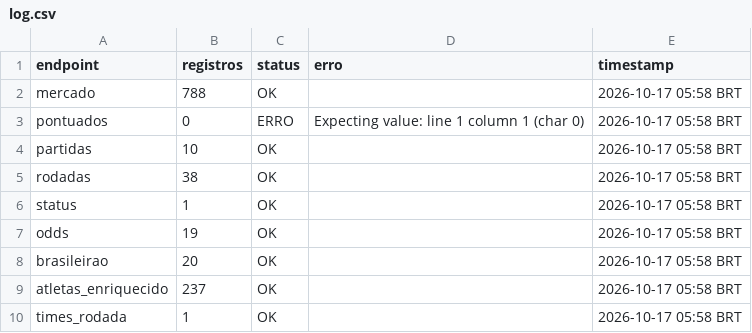
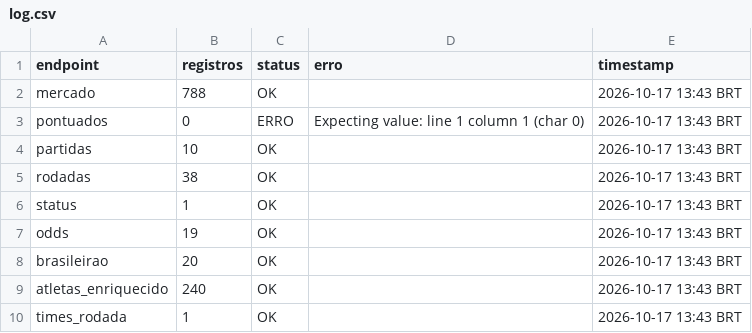
Before and after one commit to FilipeNamorato/namoratosdashboard, a CSV file: docs/data/current/log.csv, drawn as a sheet.

```diff
--- a/docs/data/current/log.csv
+++ b/docs/data/current/log.csv
@@ -1,10 +1,10 @@
 endpoint,registros,status,erro,timestamp
-mercado,788,OK,,2026-10-17 05:58 BRT
-pontuados,0,ERRO,Expecting value: line 1 column 1 (char 0),2026-10-17 05:58 BRT
-partidas,10,OK,,2026-10-17 05:58 BRT
-rodadas,38,OK,,2026-10-17 05:58 BRT
-status,1,OK,,2026-10-17 05:58 BRT
-odds,19,OK,,2026-10-17 05:58 BRT
-brasileirao,20,OK,,2026-10-17 05:58 BRT
-atletas_enriquecido,237,OK,,2026-10-17 05:58 BRT
-times_rodada,1,OK,,2026-10-17 05:58 BRT
+mercado,788,OK,,2026-10-17 13:43 BRT
+pontuados,0,ERRO,Expecting value: line 1 column 1 (char 0),2026-10-17 13:43 BRT
+partidas,10,OK,,2026-10-17 13:43 BRT
+rodadas,38,OK,,2026-10-17 13:43 BRT
+status,1,OK,,2026-10-17 13:43 BRT
+odds,19,OK,,2026-10-17 13:43 BRT
+brasileirao,20,OK,,2026-10-17 13:43 BRT
+atletas_enriquecido,240,OK,,2026-10-17 13:43 BRT
+times_rodada,1,OK,,2026-10-17 13:43 BRT
```
Also changed, not shown: docs/data/current/atletas.csv, docs/data/current/mercado.csv, 11 other files.
